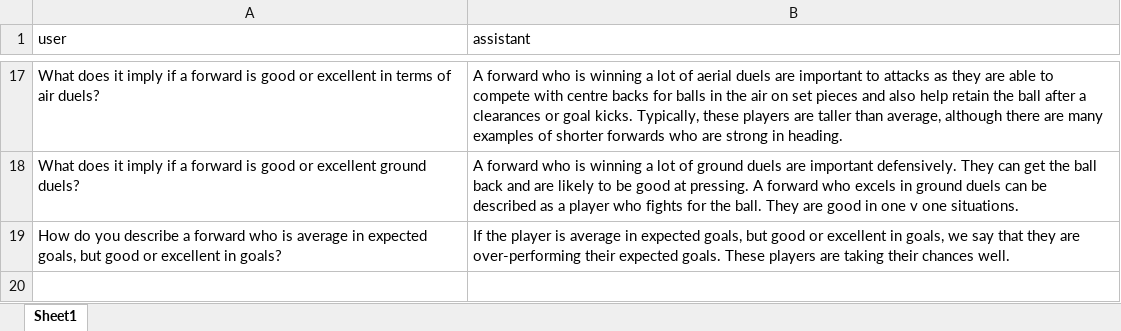
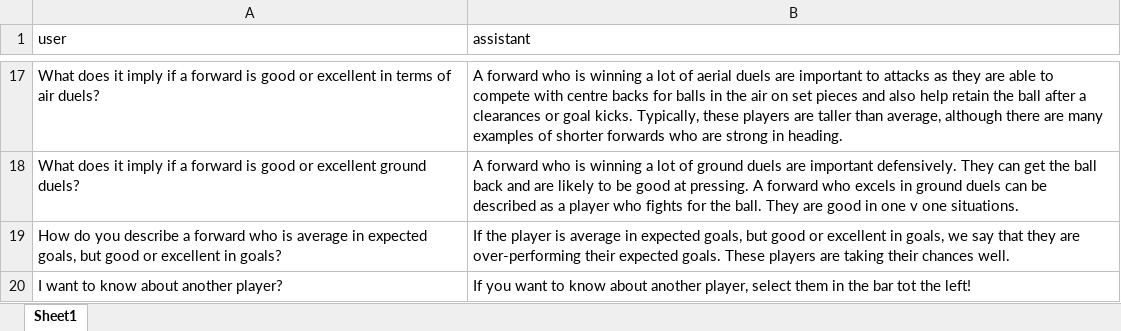
Before and after one commit to Peggy4444/shotsGPT, an Excel workbook: data/describe/Forward.xlsx, sheet Sheet1, drawn as a sheet; only a part is shown, gaps mark what is left out; values as stored, in another font and other column widths than the file's, no borders; the diff names each change by its address in the sheet, - before the commit and + after, or states it on an @@ line.

```diff
--- a/data/describe/Forward.xlsx (sheet Sheet1)
+++ b/data/describe/Forward.xlsx (sheet Sheet1)
+row 20: I want to know about another player? | If you want to know about another player, select them in the bar tot the left!
```
Also changed, not shown: 2 other files.
